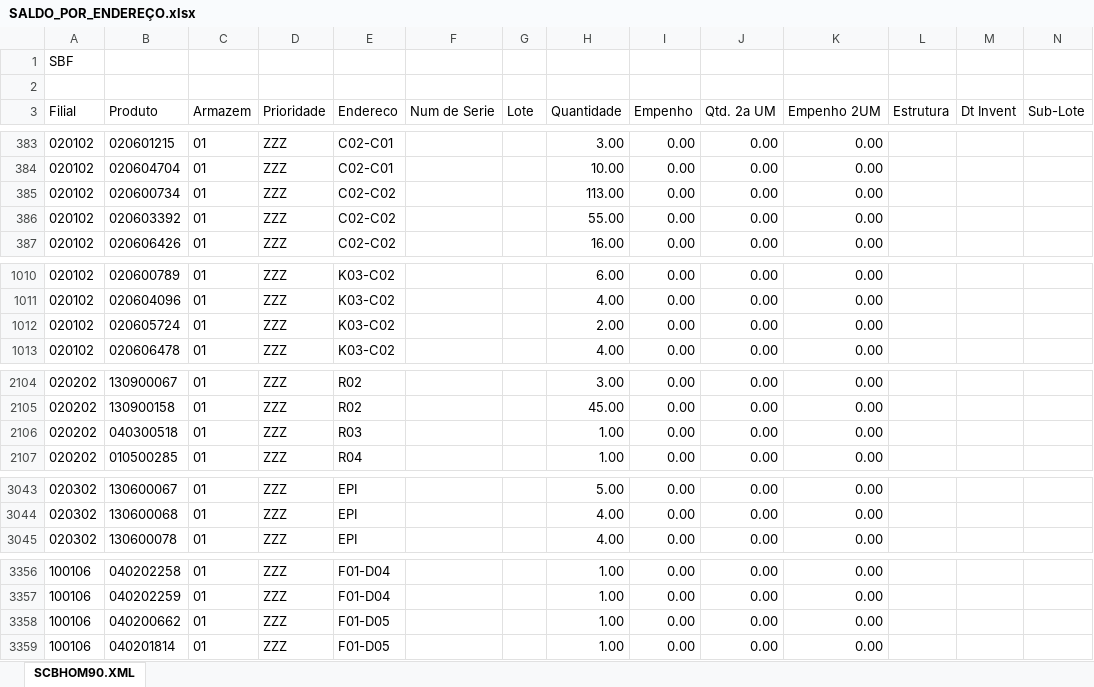
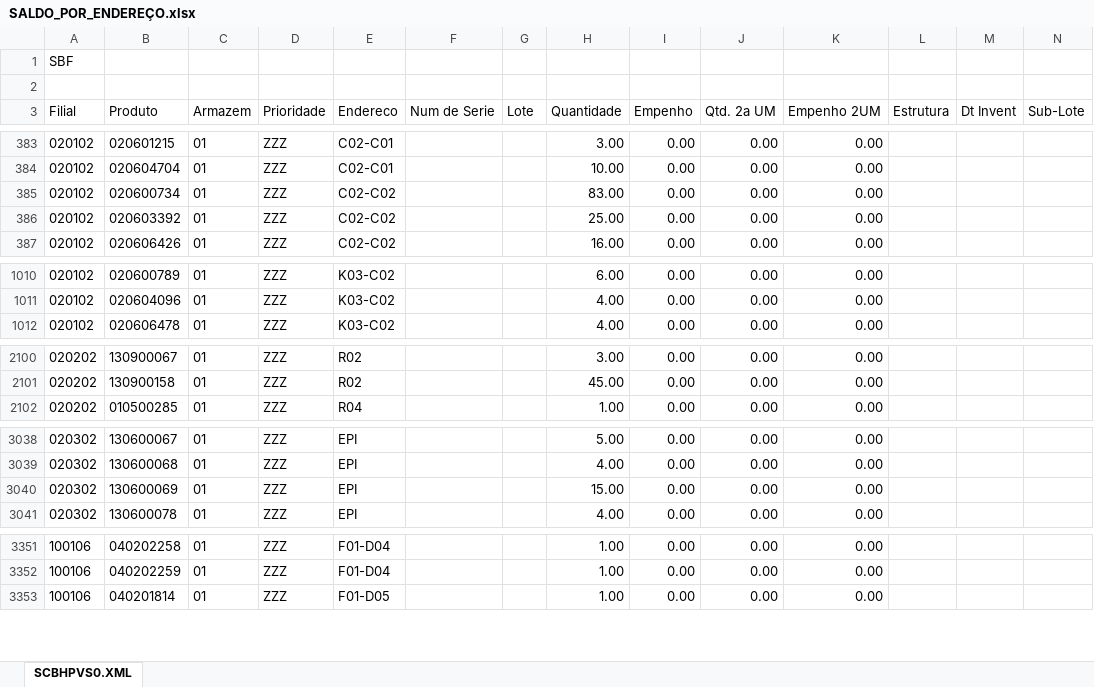
Before and after one commit to kaiquesiqueira-tech/CONSULTOR-PRODUTOS, an Excel workbook: dados/SALDO_POR_ENDEREÇO.xlsx, sheet SCBHPVS0.XML, drawn as a sheet; only a part is shown, gaps mark what is left out; values as stored, in another font and other column widths than the file's, no borders; removed rows and columns are numbered as before the commit, all else as after; the diff covers the shown part only; the diff names each change by its address in the sheet, - before the commit and + after, or states it on an @@ line.

```diff
--- a/dados/SALDO_POR_ENDEREÇO.xlsx (sheet SCBHPVS0.XML)
+++ b/dados/SALDO_POR_ENDEREÇO.xlsx (sheet SCBHPVS0.XML)
-sheet tab: SCBHOM90.XML
+sheet tab: SCBHPVS0.XML
-H385 (Quantidade): 113.00
+H385 (Quantidade): 83.00
-H386 (Quantidade): 55.00
+H386 (Quantidade): 25.00
-row 1012: 020102 | 020605724 | 01 | ZZZ | K03-C02 |  |  | 2.00 | 0.00 | 0.00 | 0.00
-row 2106: 020202 | 040300518 | 01 | ZZZ | R03 |  |  | 1.00 | 0.00 | 0.00 | 0.00
+row 3040: 020302 | 130600069 | 01 | ZZZ | EPI |  |  | 15.00 | 0.00 | 0.00 | 0.00
-row 3358: 100106 | 040200662 | 01 | ZZZ | F01-D05 |  |  | 1.00 | 0.00 | 0.00 | 0.00
```
Also changed, not shown: 4 removed rows and 51 edited cells elsewhere in this sheet, dados/Lista de Produtos a Endereçar.xlsx, 2 other files.
